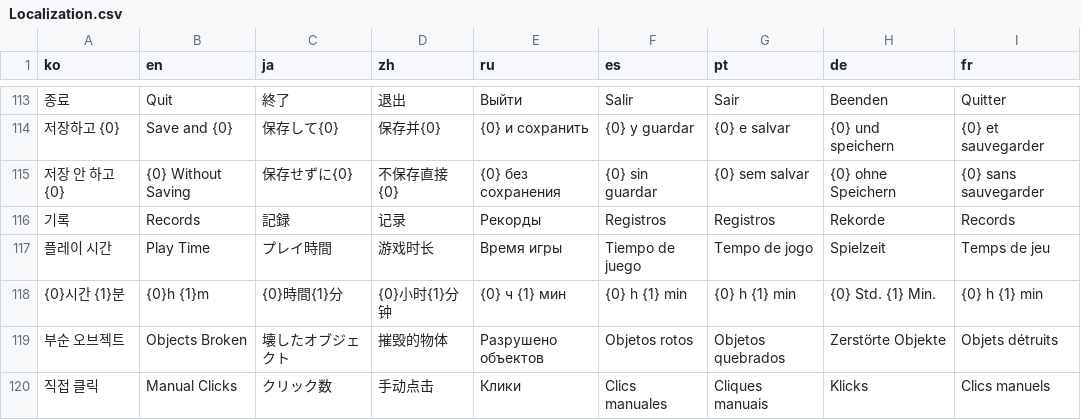
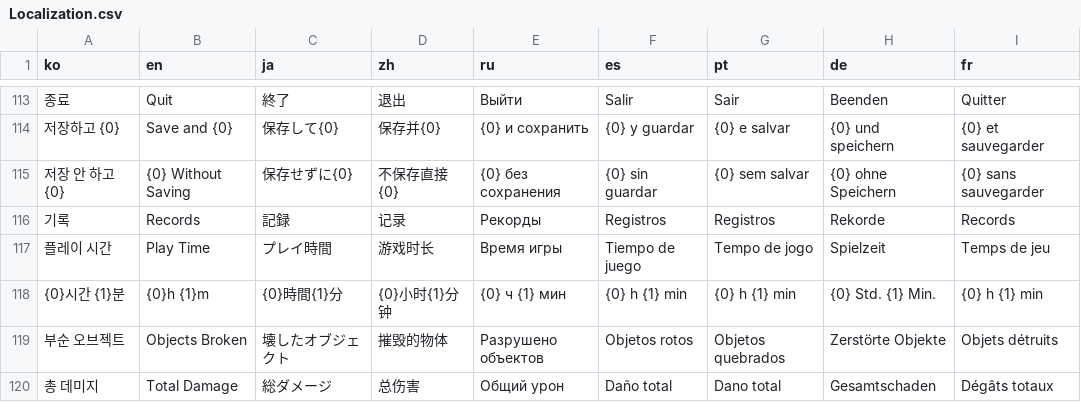
Before and after one commit to jihwan0223/Break-The-World, a CSV file: Assets/Resources/Localization.csv, drawn as a sheet; only a part is shown, gaps mark what is left out; removed rows and columns are numbered as before the commit, all else as after; the diff covers the shown part only; the diff names each change by its address in the sheet, - before the commit and + after, or states it on an @@ line.

```diff
--- a/Assets/Resources/Localization.csv
+++ b/Assets/Resources/Localization.csv
-row 120: 직접 클릭 | Manual Clicks | クリック数 | 手动点击 | Клики | Clics manuales | Cliques manuais | Klicks | Clics manuels
+row 120: 총 데미지 | Total Damage | 総ダメージ | 总伤害 | Общий урон | Daño total | Dano total | Gesamtschaden | Dégâts totaux
```
Also changed, not shown: 9 added rows, 4 removed rows and 9 edited cells elsewhere in this file, 56 other files.
